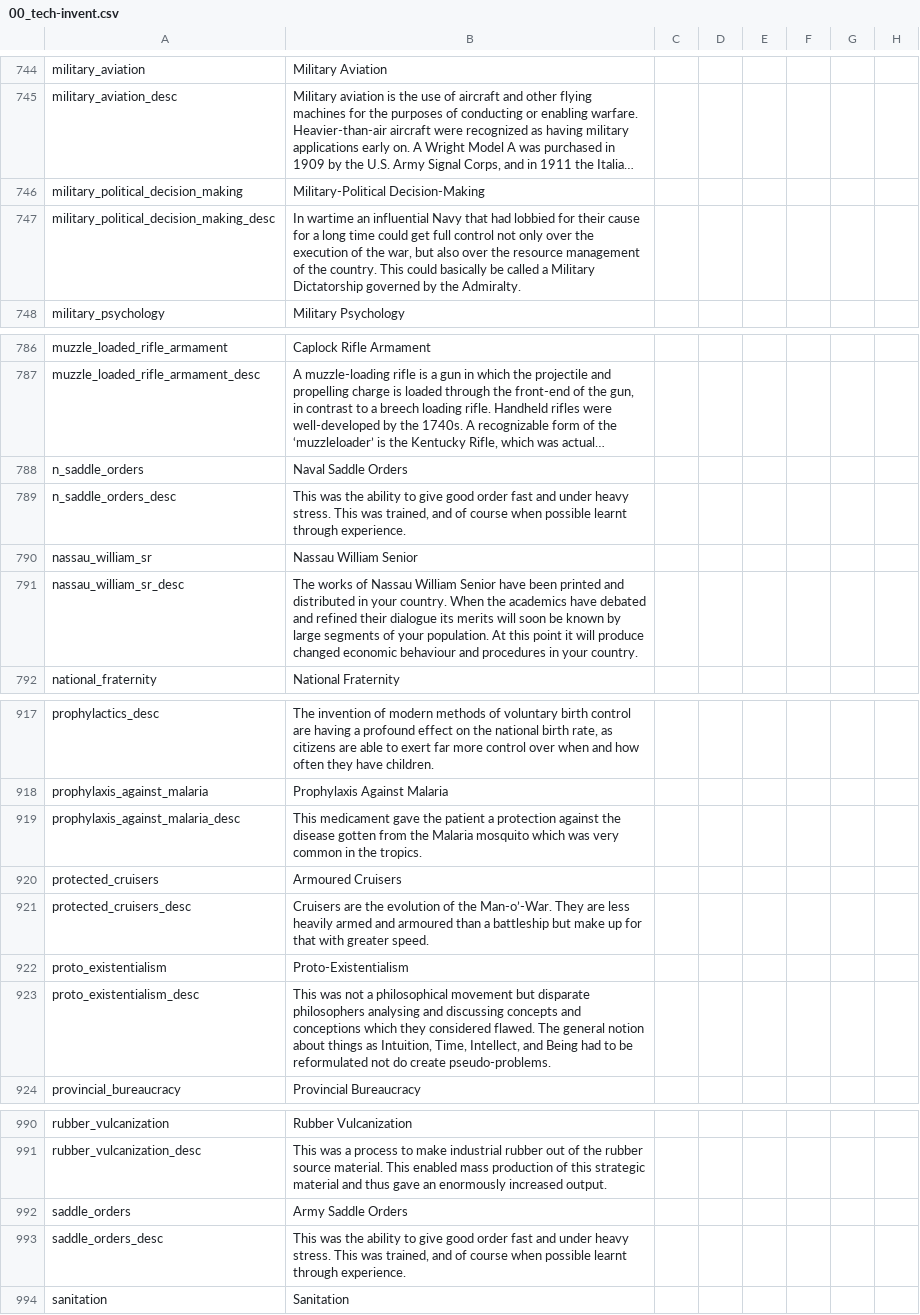
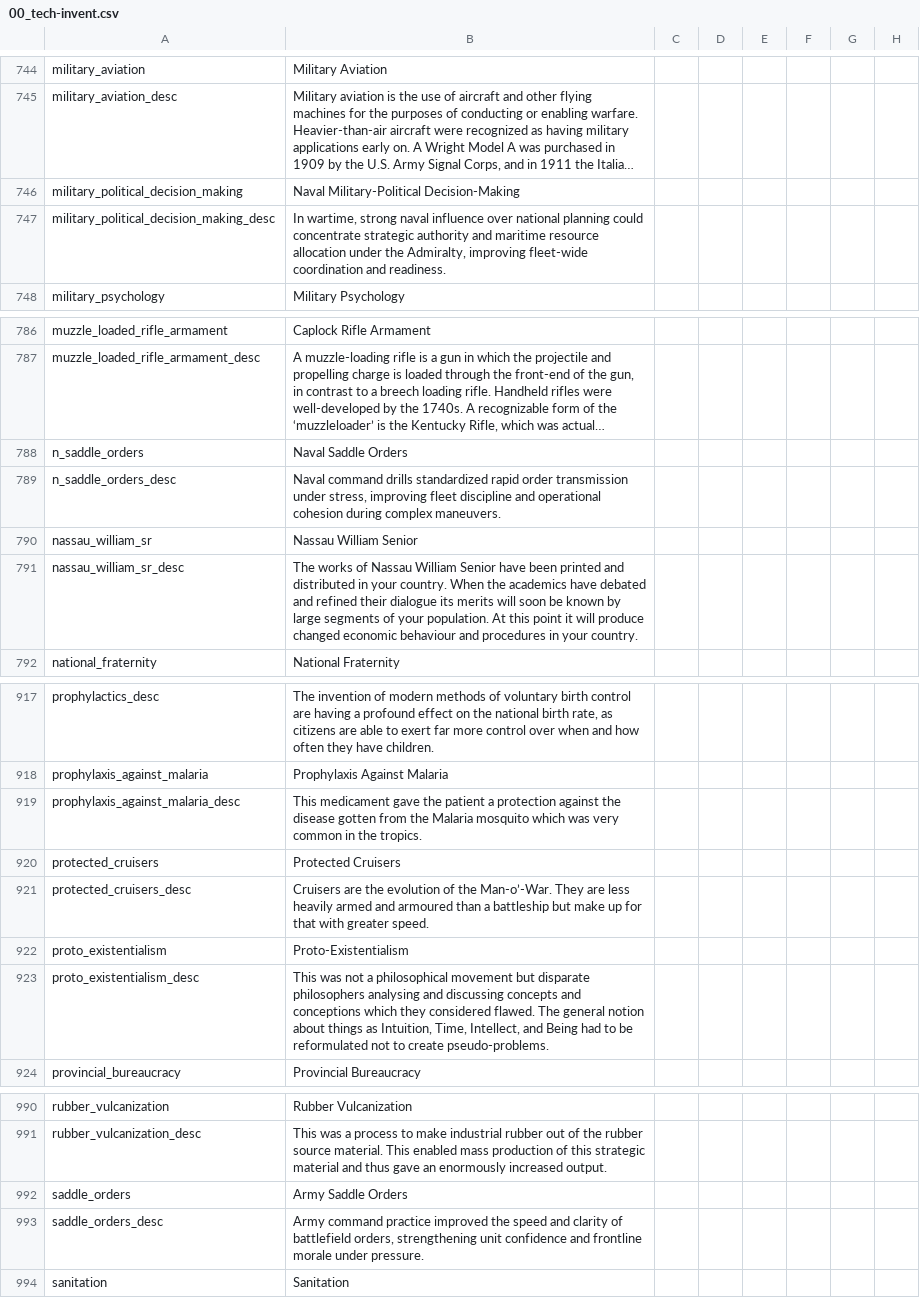
Before and after one commit to Dumcem/The-Grand-Combo, a CSV file: TGC/localisation/00_tech-invent.csv, drawn as a sheet; only a part is shown, gaps mark what is left out; long unchanged cells end in …; the diff covers the shown part only; the diff names each change by its address in the sheet, - before the commit and + after, or states it on an @@ line.

```diff
--- a/TGC/localisation/00_tech-invent.csv
+++ b/TGC/localisation/00_tech-invent.csv
-B746: Military-Political Decision-Making
+B746: Naval Military-Political Decision-Making
-B747: In wartime an influential Navy that had lobbied for their cause for a long time could get full control not only over the execution of the war, but also over the resource management of the country. This could basically be called a Military Dictatorship governed by the Admiralty.
+B747: In wartime, strong naval influence over national planning could concentrate strategic authority and maritime resource allocation under the Admiralty, improving fleet-wide coordination and readiness.
-B789: This was the ability to give good order fast and under heavy stress. This was trained, and of course when possible learnt through experience.
+B789: Naval command drills standardized rapid order transmission under stress, improving fleet discipline and operational cohesion during complex maneuvers.
-B920: Armoured Cruisers
+B920: Protected Cruisers
-B923: …reformulated not do create pseudo-problems.
+B923: …reformulated not to create pseudo-problems.
-B993: This was the ability to give good order fast and under heavy stress. This was trained, and of course when possible learnt through experience.
+B993: Army command practice improved the speed and clarity of battlefield orders, strengthening unit confidence and frontline morale under pressure.
```
Also changed, not shown: 2 removed rows and 10 edited cells elsewhere in this file, 2 other files.
